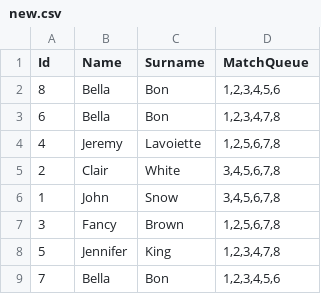
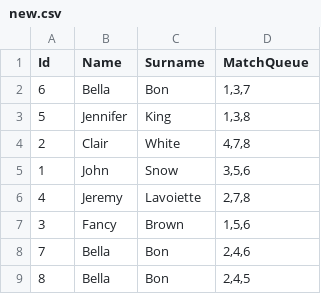
Before and after one commit to joannajjliu/coffee-chats, a CSV file: read_write/new.csv, drawn as a sheet.

```diff
--- a/read_write/new.csv
+++ b/read_write/new.csv
@@ -1,9 +1,9 @@
 Id,Name,Surname,MatchQueue
-8,Bella,Bon,"1,2,3,4,5,6"
-6,Bella,Bon,"1,2,3,4,7,8"
-4,Jeremy,Lavoiette,"1,2,5,6,7,8"
-2,Clair,White,"3,4,5,6,7,8"
-1,John,Snow,"3,4,5,6,7,8"
-3,Fancy,Brown,"1,2,5,6,7,8"
-5,Jennifer,King,"1,2,3,4,7,8"
-7,Bella,Bon,"1,2,3,4,5,6"
+6,Bella,Bon,"1,3,7"
+5,Jennifer,King,"1,3,8"
+2,Clair,White,"4,7,8"
+1,John,Snow,"3,5,6"
+4,Jeremy,Lavoiette,"2,7,8"
+3,Fancy,Brown,"1,5,6"
+7,Bella,Bon,"2,4,6"
+8,Bella,Bon,"2,4,5"
```
Also changed, not shown: 4 other files.
